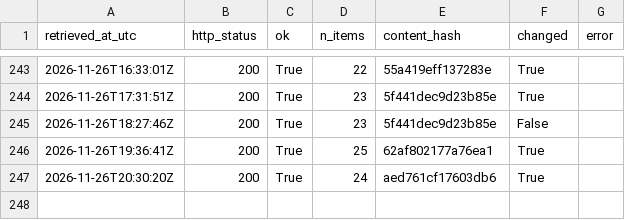
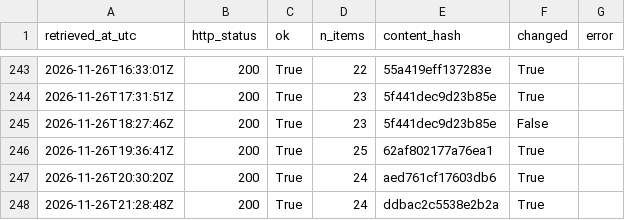
Before and after one commit to Chenyang1006/tfl-lift-data, a CSV file: data/log.csv, drawn as a sheet; only a part is shown, gaps mark what is left out.

Commit message:
Lift data 2026-11-26T21:28Z

```diff
--- a/data/log.csv
+++ b/data/log.csv
@@ -247 +247,2 @@ retrieved_at_utc,http_status,ok,n_items,content_hash,changed,error
 2026-11-26T20:30:20Z,200,True,24,aed761cf17603db6,True,
+2026-11-26T21:28:48Z,200,True,24,ddbac2c5538e2b2a,True,
```
Also changed, not shown: 2 other files.
